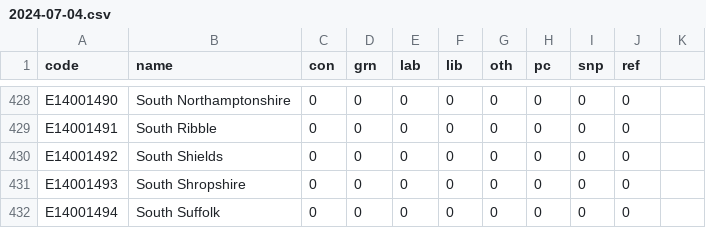
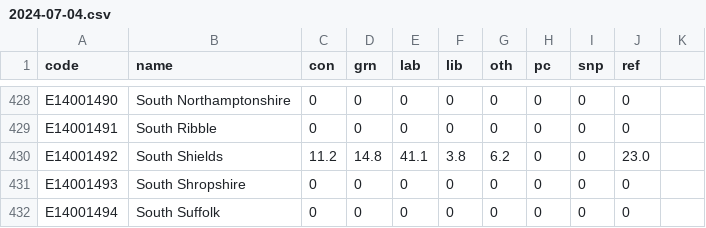
Before and after one commit to LaurenceMolloy/ToryMeltdownTracker, a CSV file: 2024-07-04.csv, drawn as a sheet; only a part is shown, gaps mark what is left out.

Commit message:
Update 2024-07-04.csv
South Shields

```diff
--- a/2024-07-04.csv
+++ b/2024-07-04.csv
@@ -429,3 +429,3 @@ E14001490,South Northamptonshire,0,0,0,0,0,0,0,0
 E14001491,South Ribble,0,0,0,0,0,0,0,0
-E14001492,South Shields,0,0,0,0,0,0,0,0
+E14001492,South Shields,11.2,14.8,41.1,3.8,6.2,0,0,23.0
 E14001493,South Shropshire,0,0,0,0,0,0,0,0
```
